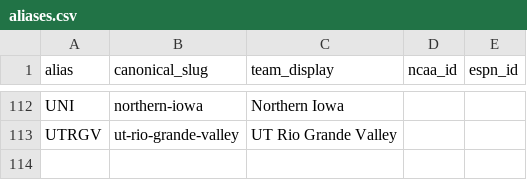
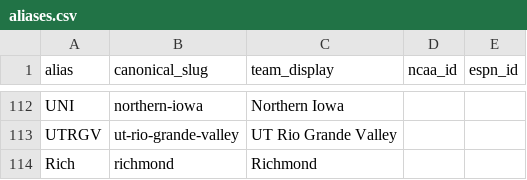
Before and after one commit to whitakk/wbb-bracket-matrix, a CSV file: data/aliases.csv, drawn as a sheet; only a part is shown, gaps mark what is left out.

Commit message:
Disable scheduled publish and map Rich to Richmond

```diff
--- a/data/aliases.csv
+++ b/data/aliases.csv
@@ -113 +113,2 @@ UNI,northern-iowa,Northern Iowa,,
 UTRGV,ut-rio-grande-valley,UT Rio Grande Valley,,
+Rich,richmond,Richmond,,
```
Also changed, not shown: 13 other files.
